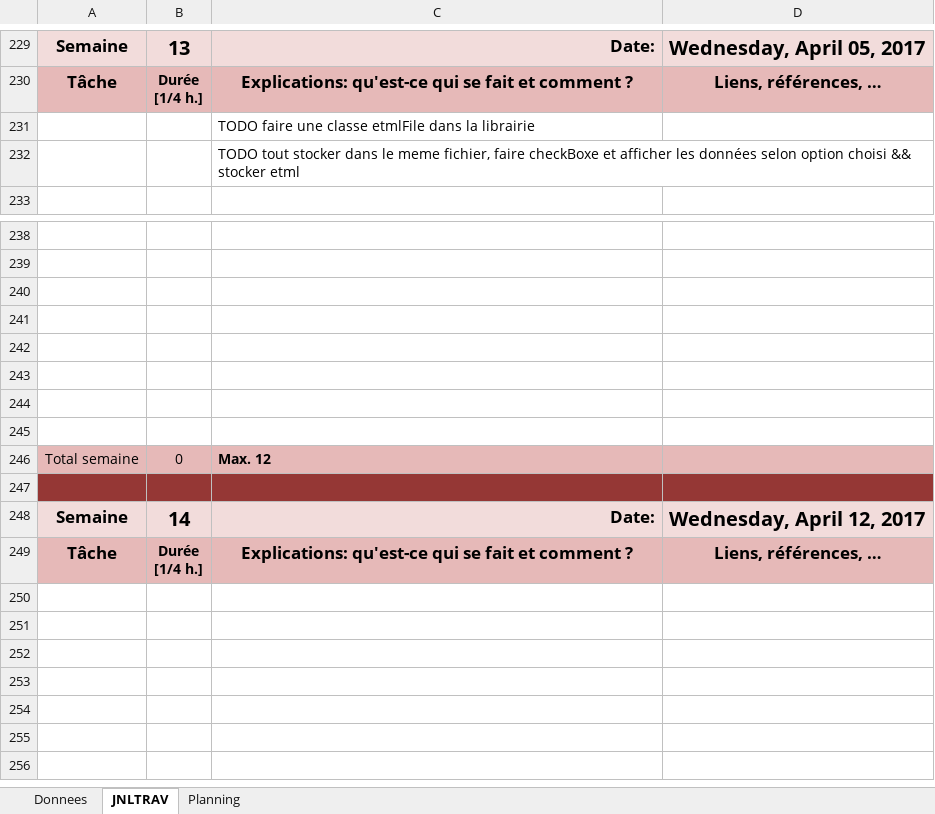
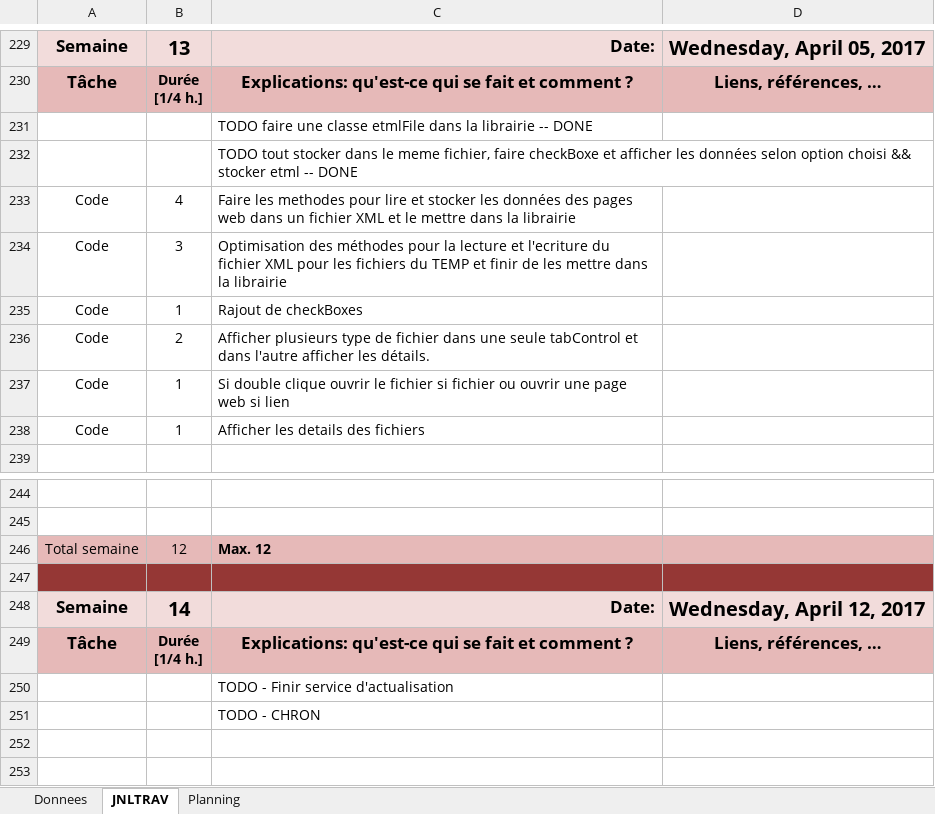
Before and after one commit to LarryLamEtml/SmartTheausorus, an Excel workbook: X-lamho-jrnltv.xlsm, sheet JNLTRAV, drawn as a sheet; only a part is shown, gaps mark what is left out; the shorter side is filled out with more unchanged rows; values as stored, in another font and other column widths than the file's, no borders; charts and pictures not drawn; removed rows and columns are numbered as before the commit, all else as after; the diff names each change by its address in the sheet, - before the commit and + after, or states it on an @@ line.

```diff
--- a/X-lamho-jrnltv.xlsm (sheet JNLTRAV)
+++ b/X-lamho-jrnltv.xlsm (sheet JNLTRAV)
-C231: …la librairie
+C231: …la librairie -- DONE
-C232: …stocker etml
+C232: …stocker etml -- DONE
+row 233: Code | 4 | Faire les methodes pour lire et stocker les données des pages web dans un fichier XML et le mettre dans la librairie
+row 234: Code | 3 | Optimisation des méthodes pour la lecture et l'ecriture du fichier XML pour les fichiers du TEMP et finir de les mettre dans la librairie
+row 235: Code | 1 | Rajout de checkBoxes
+row 236: Code | 2 | Afficher plusieurs type de fichier dans une seule tabControl et dans l'autre afficher les détails.
+row 237: Code | 1 | Si double clique ouvrir le fichier si fichier ou ouvrir une page web si lien
+row 238: Code | 1 | Afficher les details des fichiers
-row 240: (empty)
-row 241: (empty)
-row 242: (empty)
-row 243: (empty)
-row 244: (empty)
-row 245: (empty)
-B246: 0
+B246: 12
-C250: (empty)
+C250: TODO - Finir service d'actualisation
-C251: (empty)
+C251: TODO - CHRON
```
Also changed, not shown: charts or pictures, 41 other files.
